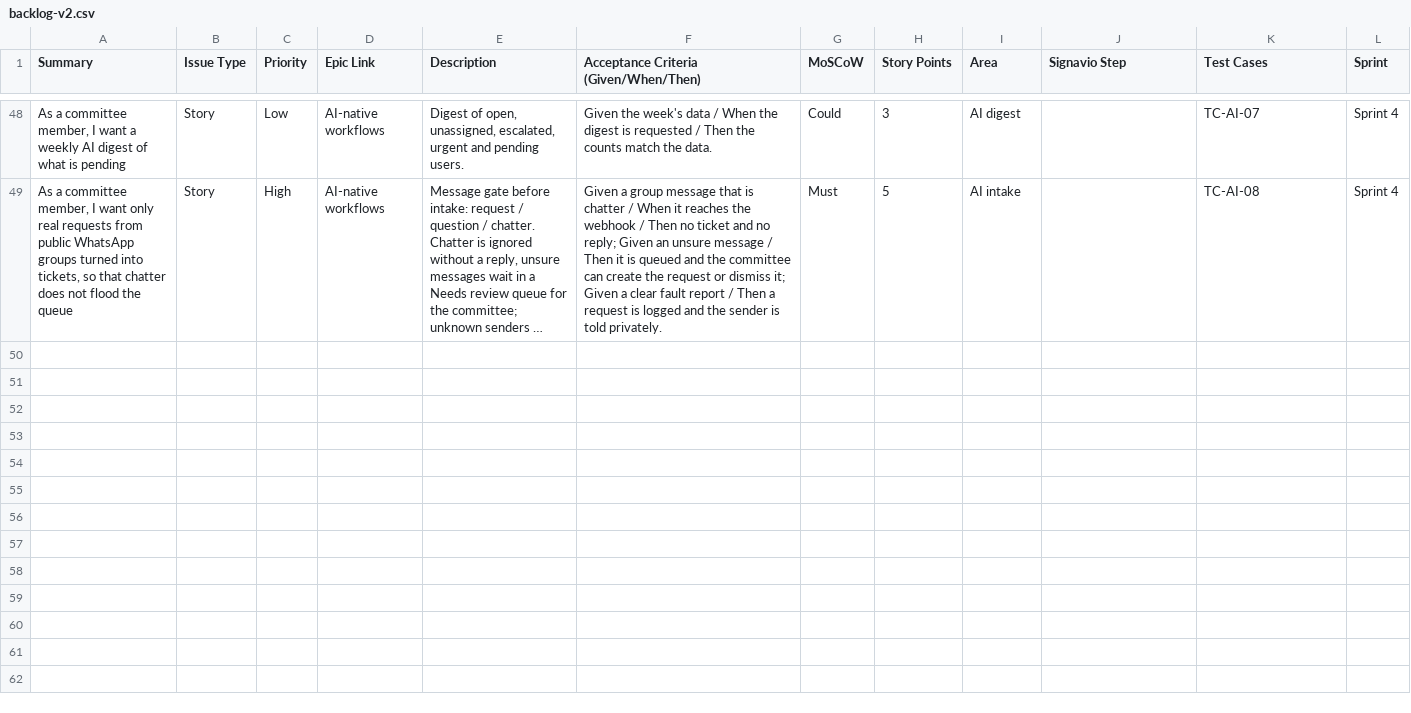
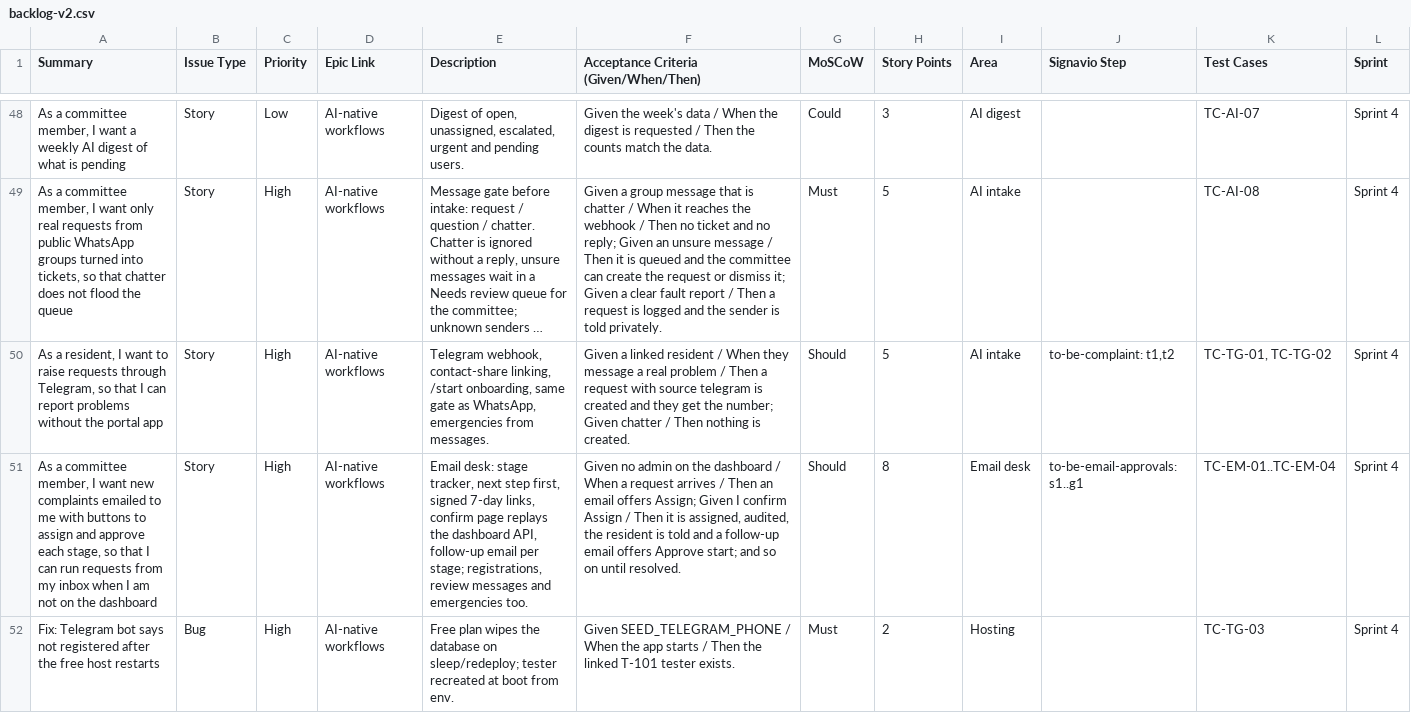
Before and after one commit to beerus-Ai/housing-portal, a CSV file: docs/jira/backlog-v2.csv, drawn as a sheet; only a part is shown, gaps mark what is left out; long unchanged cells end in …; the diff names each change by its address in the sheet, - before the commit and + after, or states it on an @@ line.

```diff
--- a/docs/jira/backlog-v2.csv
+++ b/docs/jira/backlog-v2.csv
+row 50: As a resident, I want to raise requests through Telegram, so that I can report problems without the portal app | Story | High | AI-native workflows | Telegram webhook, contact-share linking, /start onboarding, same gate as WhatsApp, emergencies from messages. | Given a linked resident / When they message a real problem / Then a request with source telegram is created and they get the number; Given chatter / Then nothing is created. | Should | 5 | AI intake | to-be-complaint: t1,t2 | TC-TG-01, TC-TG-02 | Sprint 4
+row 51: As a committee member, I want new complaints emailed to me with buttons to assign and approve each stage, so that I can run requests from my inbox when I am not on the dashboard | Story | High | AI-native workflows | Email desk: stage tracker, next step first, signed 7-day links, confirm page replays the dashboard API, follow-up email per stage; registrations, review messages and emergencies too. | Given no admin on the dashboard / When a request arrives / Then an email offers Assign; Given I confirm Assign / Then it is assigned, audited, the resident is told and a follow-up email offers Approve start; and so on until resolved. | Should | 8 | Email desk | to-be-email-approvals: s1..g1 | TC-EM-01..TC-EM-04 | Sprint 4
+row 52: Fix: Telegram bot says not registered after the free host restarts | Bug | High | AI-native workflows | Free plan wipes the database on sleep/redeploy; tester recreated at boot from env. | Given SEED_TELEGRAM_PHONE / When the app starts / Then the linked T-101 tester exists. | Must | 2 | Hosting |  | TC-TG-03 | Sprint 4
```
Also changed, not shown: 17 other files.
